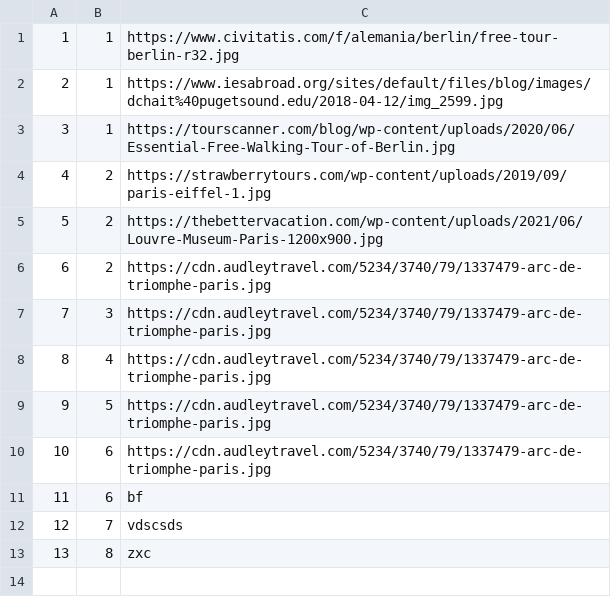
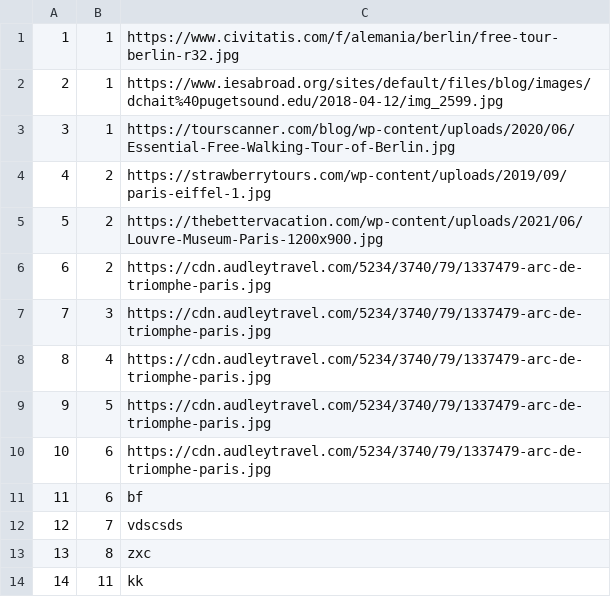
Before and after one commit to marko-nikolic01/travel-agency, a CSV file: TravelAgency/TravelAgency/Resources/Data/photos.csv, drawn as a sheet.

```diff
--- a/TravelAgency/TravelAgency/Resources/Data/photos.csv
+++ b/TravelAgency/TravelAgency/Resources/Data/photos.csv
@@ -13 +13,2 @@
 13|8|zxc
+14|11|kk
```
Also changed, not shown: TravelAgency/TravelAgency/Resources/Data/keyPoints.csv, TravelAgency/TravelAgency/Resources/Data/tourOccurrences.csv, 24 other files.
